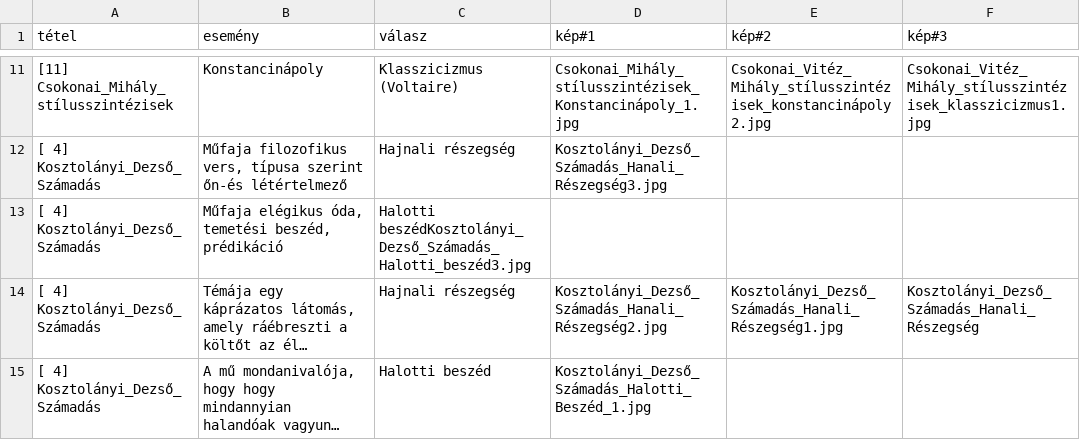
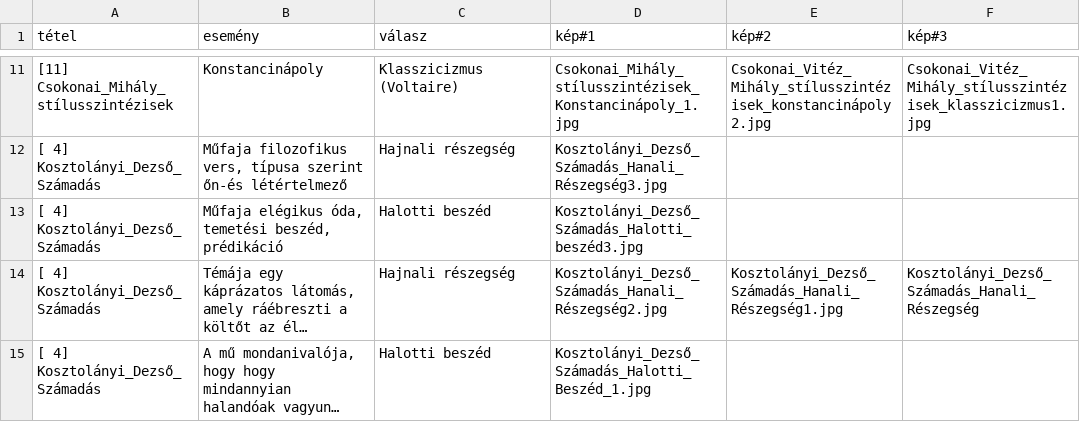
Before and after one commit to mskvszkyt/QuizEr, a CSV file: quiz.csv, drawn as a sheet; only a part is shown, gaps mark what is left out; long unchanged cells end in …; the diff names each change by its address in the sheet, - before the commit and + after, or states it on an @@ line.

```diff
--- a/quiz.csv
+++ b/quiz.csv
-C13 (válasz): Halotti beszédKosztolányi_Dezső_Számadás_Halotti_beszéd3.jpg
+C13 (válasz): Halotti beszéd
-D13 (kép#1): (empty)
+D13 (kép#1): Kosztolányi_Dezső_Számadás_Halotti_beszéd3.jpg
```
Also changed, not shown: 3 other files.
